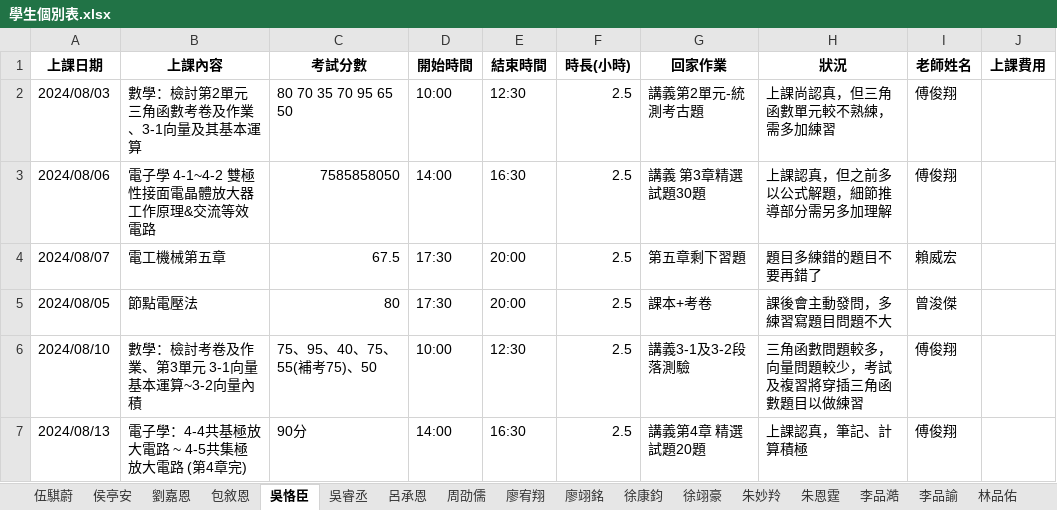
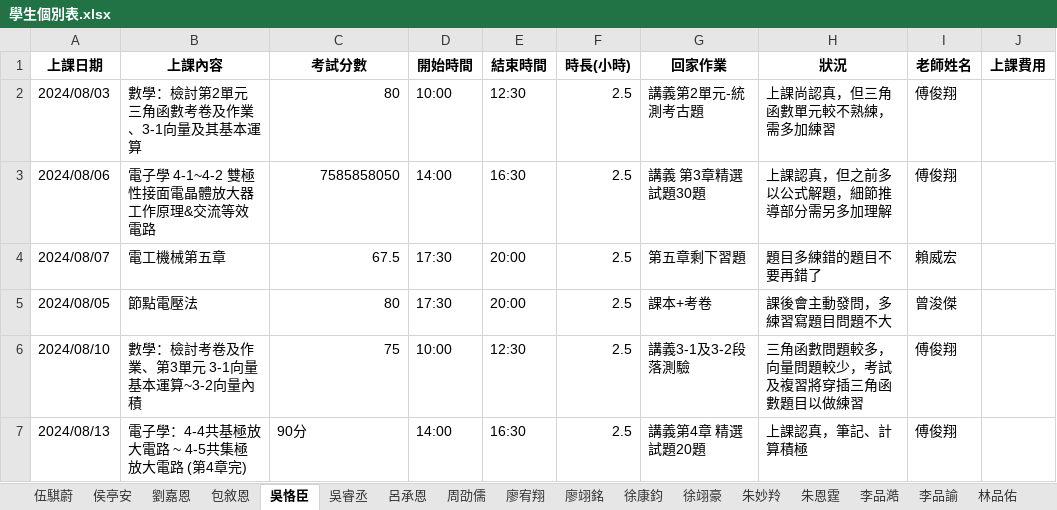
Before and after one commit to lsyuan36/cramserver, an Excel workbook: output/學生個別表.xlsx, sheet 吳恪臣, drawn as a sheet; values as stored, in another font and other column widths than the file's, no borders; the diff names each change by its address in the sheet, - before the commit and + after, or states it on an @@ line.

```diff
--- a/output/學生個別表.xlsx (sheet 吳恪臣)
+++ b/output/學生個別表.xlsx (sheet 吳恪臣)
-C2 (考試分數): 80 70 35 70 95 65 50
+C2 (考試分數): 80
-C6 (考試分數): 75、95、40、75、55(補考75)、50
+C6 (考試分數): 75
```
Also changed, not shown: sheet 許語恩, sheet 葉宗澔, sheet 蔡辰澤, sheet 江嘉祐, sheet 朱妙羚, sheet 包敘恩, 15 more sheets, other sheet tabs, input/上課記錄 (回覆).xlsx, output/老師個別表.xlsx, 3 other files.
